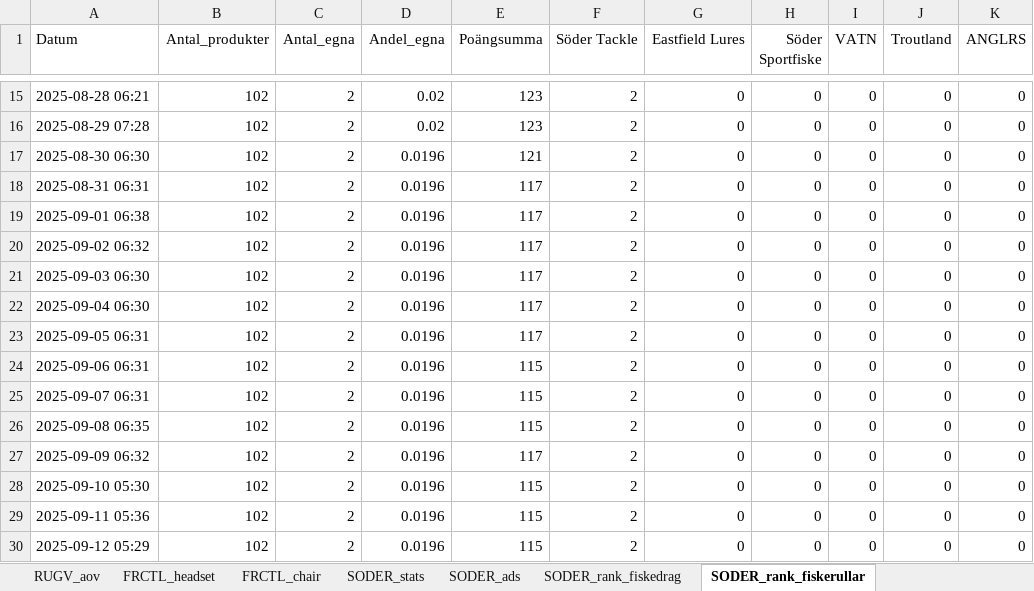
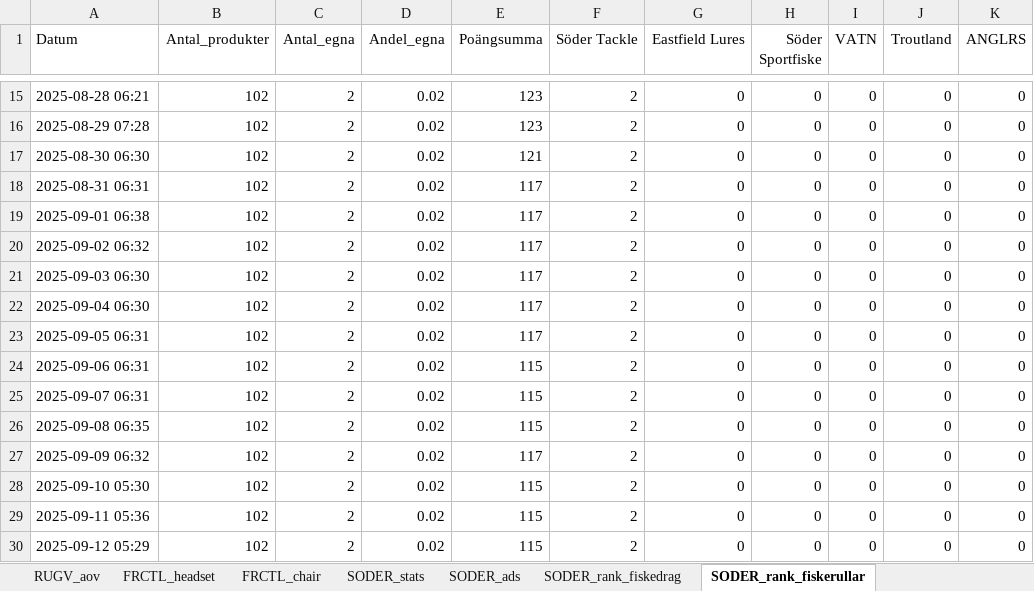
Before and after one commit to loplip/kodning, an Excel workbook: data/data.xlsx, sheet SODER_rank_fiskerullar, drawn as a sheet; only a part is shown, gaps mark what is left out; values as stored, in another font and other column widths than the file's, no borders; the diff names each change by its address in the sheet, - before the commit and + after, or states it on an @@ line.

```diff
--- a/data/data.xlsx (sheet SODER_rank_fiskerullar)
+++ b/data/data.xlsx (sheet SODER_rank_fiskerullar)
-D17:D30 (Andel_egna): 0.0196
+D17:D30 (Andel_egna): 0.02
```
Also changed, not shown: sheet SODER_stats, sheet ADTR_conversions, sheet RUGV_aov, sheet SODER_rank_vaskor, sheet SODER_rank_fiskedrag, sheet SODER_rank_fiskespon, data/data_epc_finance.xlsx, 5 other files.
